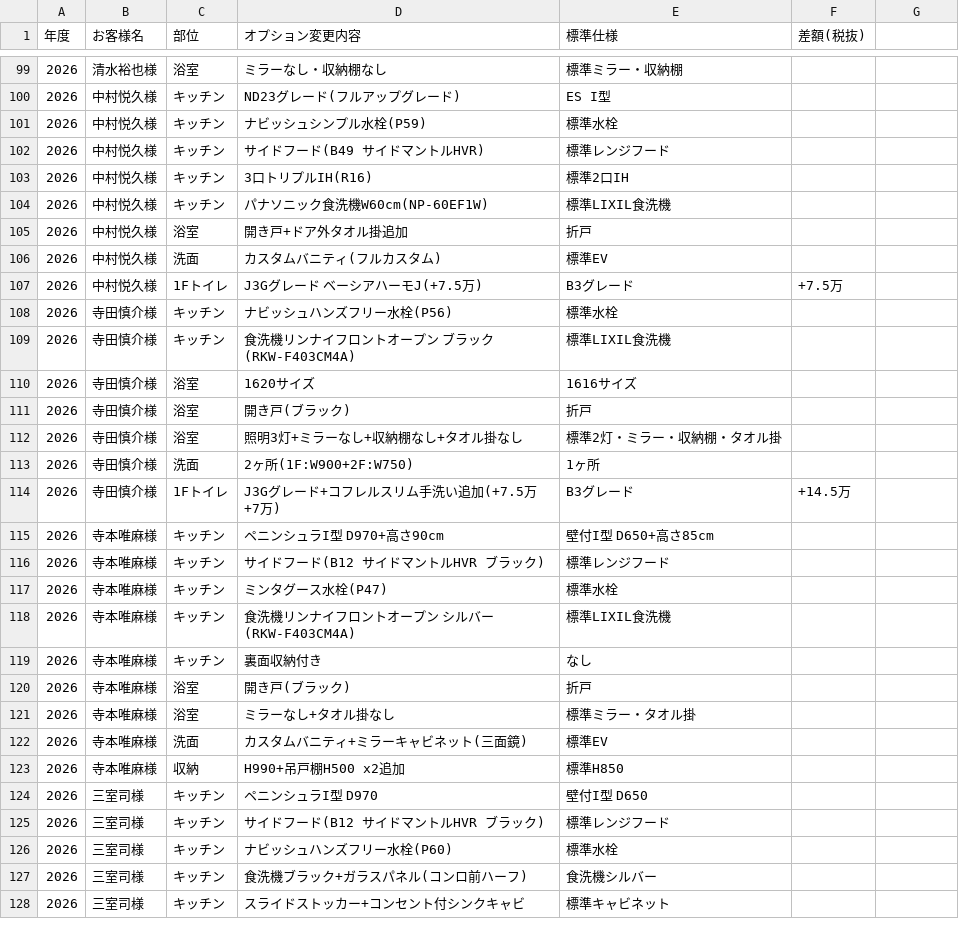
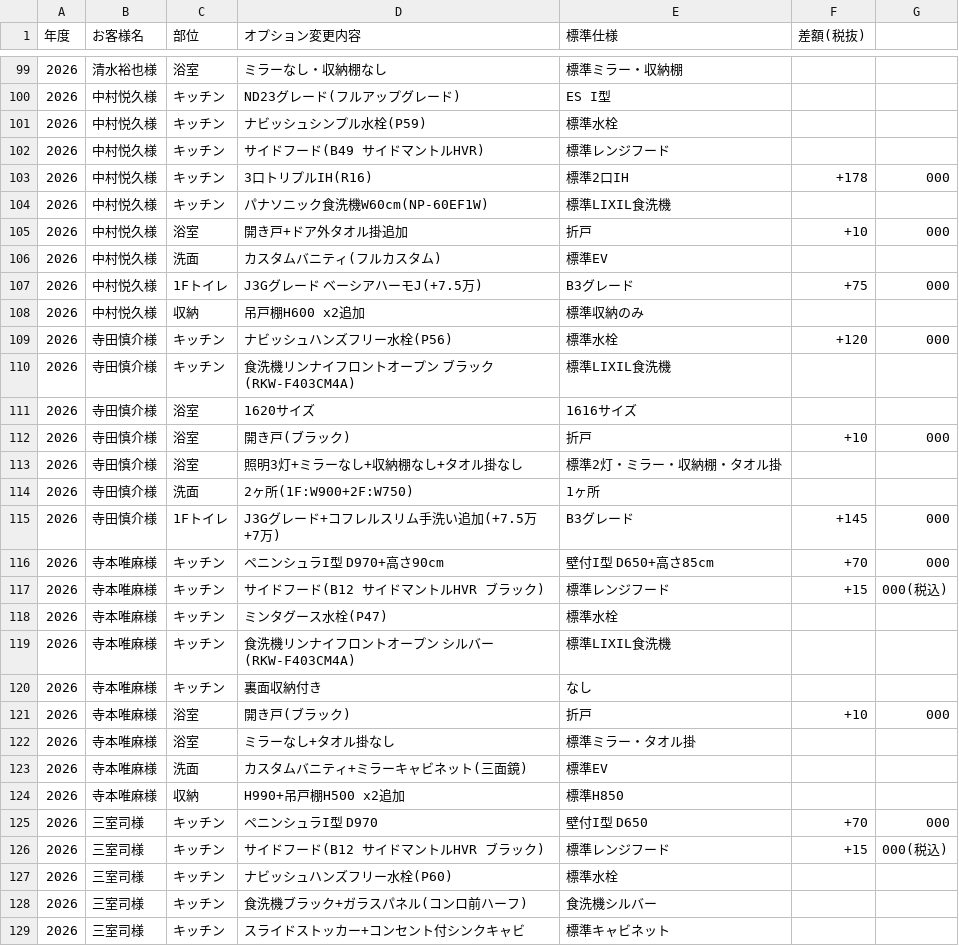
Before and after one commit to saka-taiki/test, a CSV file: 住設オプション変更一覧.csv, drawn as a sheet; only a part is shown, gaps mark what is left out; the diff covers the shown part only.

```diff
--- a/住設オプション変更一覧.csv
+++ b/住設オプション変更一覧.csv
@@ -102,16 +102,17 @@
 2026,中村悦久様,キッチン,サイドフード(B49 サイドマントルHVR),標準レンジフード,
-2026,中村悦久様,キッチン,3口トリプルIH(R16),標準2口IH,
+2026,中村悦久様,キッチン,3口トリプルIH(R16),標準2口IH,+178,000
 2026,中村悦久様,キッチン,パナソニック食洗機W60cm(NP-60EF1W),標準LIXIL食洗機,
-2026,中村悦久様,浴室,開き戸+ドア外タオル掛追加,折戸,
+2026,中村悦久様,浴室,開き戸+ドア外タオル掛追加,折戸,+10,000
 2026,中村悦久様,洗面,カスタムバニティ(フルカスタム),標準EV,
-2026,中村悦久様,1Fトイレ,J3Gグレード ベーシアハーモJ(+7.5万),B3グレード,+7.5万
-2026,寺田慎介様,キッチン,ナビッシュハンズフリー水栓(P56),標準水栓,
+2026,中村悦久様,1Fトイレ,J3Gグレード ベーシアハーモJ(+7.5万),B3グレード,+75,000
+2026,中村悦久様,収納,吊戸棚H600 x2追加,標準収納のみ,
+2026,寺田慎介様,キッチン,ナビッシュハンズフリー水栓(P56),標準水栓,+120,000
 2026,寺田慎介様,キッチン,食洗機リンナイフロントオープン ブラック(RKW-F403CM4A),標準LIXIL食洗機,
 2026,寺田慎介様,浴室,1620サイズ,1616サイズ,
-2026,寺田慎介様,浴室,開き戸(ブラック),折戸,
+2026,寺田慎介様,浴室,開き戸(ブラック),折戸,+10,000
 2026,寺田慎介様,浴室,照明3灯+ミラーなし+収納棚なし+タオル掛なし,標準2灯・ミラー・収納棚・タオル掛,
 2026,寺田慎介様,洗面,2ヶ所(1F:W900+2F:W750),1ヶ所,
-2026,寺田慎介様,1Fトイレ,J3Gグレード+コフレルスリム手洗い追加(+7.5万+7万),B3グレード,+14.5万
-2026,寺本唯麻様,キッチン,ペニンシュラI型 D970+高さ90cm,壁付I型 D650+高さ85cm,
-2026,寺本唯麻様,キッチン,サイドフード(B12 サイドマントルHVR ブラック),標準レンジフード,
+2026,寺田慎介様,1Fトイレ,J3Gグレード+コフレルスリム手洗い追加(+7.5万+7万),B3グレード,+145,000
+2026,寺本唯麻様,キッチン,ペニンシュラI型 D970+高さ90cm,壁付I型 D650+高さ85cm,+70,000
+2026,寺本唯麻様,キッチン,サイドフード(B12 サイドマントルHVR ブラック),標準レンジフード,+15,000(税込)
 2026,寺本唯麻様,キッチン,ミンタグース水栓(P47),標準水栓,
@@ -119,3 +120,3 @@
 2026,寺本唯麻様,キッチン,裏面収納付き,なし,
-2026,寺本唯麻様,浴室,開き戸(ブラック),折戸,
+2026,寺本唯麻様,浴室,開き戸(ブラック),折戸,+10,000
 2026,寺本唯麻様,浴室,ミラーなし+タオル掛なし,標準ミラー・タオル掛,
@@ -123,4 +124,4 @@
 2026,寺本唯麻様,収納,H990+吊戸棚H500 x2追加,標準H850,
-2026,三室司様,キッチン,ペニンシュラI型 D970,壁付I型 D650,
-2026,三室司様,キッチン,サイドフード(B12 サイドマントルHVR ブラック),標準レンジフード,
+2026,三室司様,キッチン,ペニンシュラI型 D970,壁付I型 D650,+70,000
+2026,三室司様,キッチン,サイドフード(B12 サイドマントルHVR ブラック),標準レンジフード,+15,000(税込)
 2026,三室司様,キッチン,ナビッシュハンズフリー水栓(P60),標準水栓,
```
Also changed, not shown: 108 edited cells elsewhere in this file.
